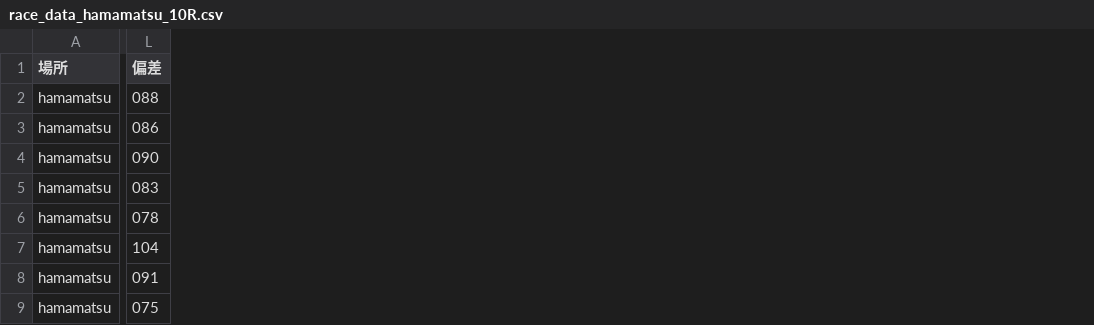
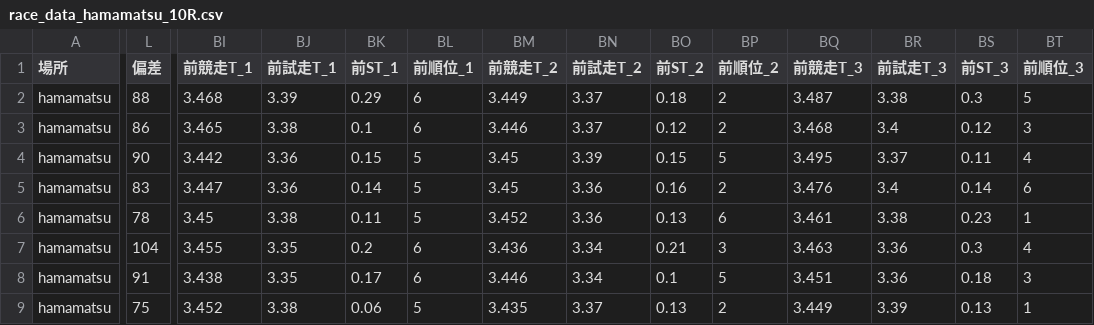
Before and after one commit to KomedawraOmusubi/autorace-ai_ticket, a CSV file: data/race_data_hamamatsu_10R.csv, drawn as a sheet; only a part is shown, gaps mark what is left out; the diff covers the shown part only; the diff names each change by its address in the sheet, - before the commit and + after, or states it on an @@ line.

```diff
--- a/data/race_data_hamamatsu_10R.csv
+++ b/data/race_data_hamamatsu_10R.csv
+column BI (前競走T_1), rows 2-9: 3.468 | 3.465 | 3.442 | 3.447 | 3.45 | 3.455 | 3.438 | 3.452
+column BJ (前試走T_1), rows 2-9: 3.39 | 3.38 | 3.36 | 3.36 | 3.38 | 3.35 | 3.35 | 3.38
+column BK (前ST_1), rows 2-9: 0.29 | 0.1 | 0.15 | 0.14 | 0.11 | 0.2 | 0.17 | 0.06
+column BL (前順位_1), rows 2-9: 6 | 6 | 5 | 5 | 5 | 6 | 6 | 5
+column BM (前競走T_2), rows 2-9: 3.449 | 3.446 | 3.45 | 3.45 | 3.452 | 3.436 | 3.446 | 3.435
+column BN (前試走T_2), rows 2-9: 3.37 | 3.37 | 3.39 | 3.36 | 3.36 | 3.34 | 3.34 | 3.37
+column BO (前ST_2), rows 2-9: 0.18 | 0.12 | 0.15 | 0.16 | 0.13 | 0.21 | 0.1 | 0.13
+column BP (前順位_2), rows 2-9: 2 | 2 | 5 | 2 | 6 | 3 | 5 | 2
+column BQ (前競走T_3), rows 2-9: 3.487 | 3.468 | 3.495 | 3.476 | 3.461 | 3.463 | 3.451 | 3.449
+column BR (前試走T_3), rows 2-9: 3.38 | 3.4 | 3.37 | 3.4 | 3.38 | 3.36 | 3.36 | 3.39
+column BS (前ST_3), rows 2-9: 0.3 | 0.12 | 0.11 | 0.14 | 0.23 | 0.3 | 0.18 | 0.13
+column BT (前順位_3), rows 2-9: 5 | 3 | 4 | 6 | 1 | 4 | 3 | 1
-L2 (偏差): 088
+L2 (偏差): 88
-L3 (偏差): 086
+L3 (偏差): 86
-L4 (偏差): 090
+L4 (偏差): 90
-L5 (偏差): 083
+L5 (偏差): 83
-L6 (偏差): 078
+L6 (偏差): 78
-L8 (偏差): 091
+L8 (偏差): 91
-L9 (偏差): 075
+L9 (偏差): 75
```
Also changed, not shown: 29 added columns and 7 edited cells elsewhere in this file.
